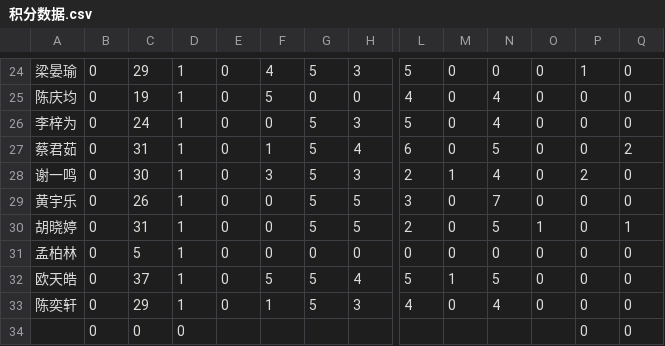
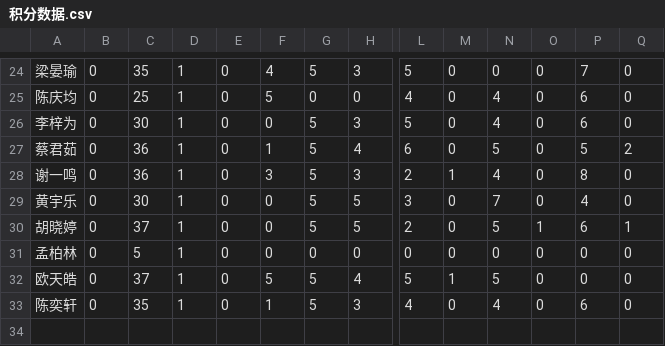
Before and after one commit to Hong-JL/jifenbang, a CSV file: 积分数据.csv, drawn as a sheet; only a part is shown, gaps mark what is left out; rows hold the shown columns only; the diff covers the shown part only; the diff names each change by its address in the sheet, - before the commit and + after, or states it on an @@ line.

```diff
--- a/积分数据.csv
+++ b/积分数据.csv
-C24: 29
+C24: 35
-P24: 1
+P24: 7
-C25: 19
+C25: 25
-P25:P26: 0
+P25:P26: 6
-C26: 24
+C26: 30
-C27: 31
+C27: 36
-P27: 0
+P27: 5
-C28: 30
+C28: 36
-P28: 2
+P28: 8
-C29: 26
+C29: 30
-P29: 0
+P29: 4
-C30: 31
+C30: 37
-P30: 0
+P30: 6
-C33: 29
+C33: 35
-P33: 0
+P33: 6
-row 34:  | 0 | 0 | 0 |  |  |  |  |  |  |  |  | 0 | 0
```
Also changed, not shown: 32 edited cells elsewhere in this file.
